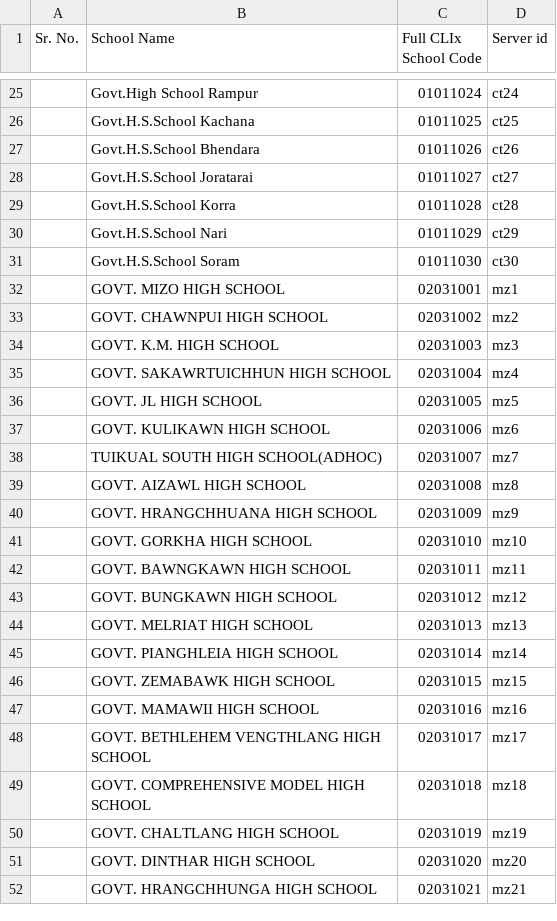
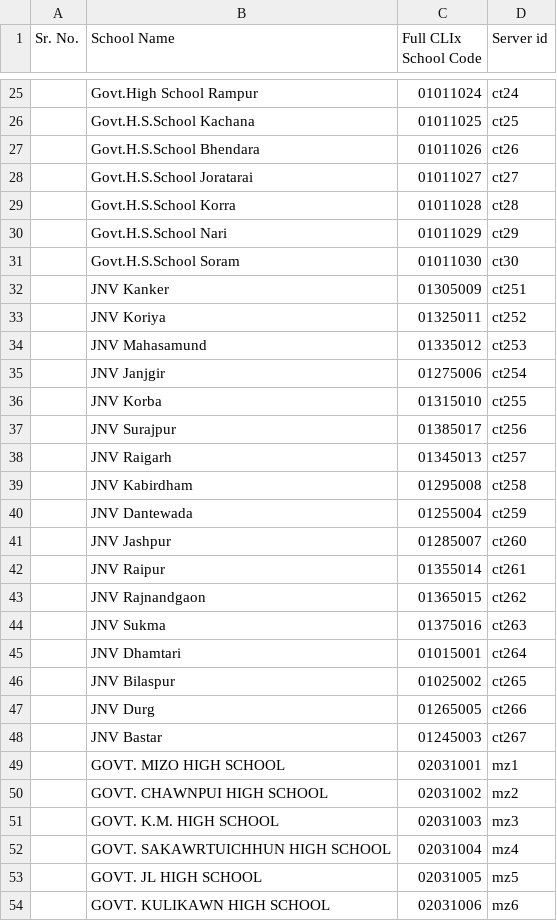
Before and after one commit to gnowledge/gstudio-docker, a CSV file: All_States_School_CLIx_Code_+_School_server_Code_-_TS_Intervention_Schools.csv, drawn as a sheet; only a part is shown, gaps mark what is left out; the shorter side is filled out with more unchanged rows; the diff names each change by its address in the sheet, - before the commit and + after, or states it on an @@ line.

Commit message:
updated All_States_School_CLIx_Code_+_School_server_Code_-_TS_Intervention_Schools.csv as per email from sada dt 2017-11-23 14:53 and subject Re: Test CSV generated with additional columns: school name, school id, server_id

```diff
--- a/All_States_School_CLIx_Code_+_School_server_Code_-_TS_Intervention_Schools.csv
+++ b/All_States_School_CLIx_Code_+_School_server_Code_-_TS_Intervention_Schools.csv
+row 32:  | JNV Kanker | 01305009 | ct251
+row 33:  | JNV Koriya | 01325011 | ct252
+row 34:  | JNV Mahasamund | 01335012 | ct253
+row 35:  | JNV Janjgir | 01275006 | ct254
+row 36:  | JNV Korba | 01315010 | ct255
+row 37:  | JNV Surajpur | 01385017 | ct256
+row 38:  | JNV Raigarh | 01345013 | ct257
+row 39:  | JNV Kabirdham | 01295008 | ct258
+row 40:  | JNV Dantewada | 01255004 | ct259
+row 41:  | JNV Jashpur | 01285007 | ct260
+row 42:  | JNV Raipur | 01355014 | ct261
+row 43:  | JNV Rajnandgaon | 01365015 | ct262
+row 44:  | JNV Sukma | 01375016 | ct263
+row 45:  | JNV Dhamtari | 01015001 | ct264
+row 46:  | JNV Bilaspur | 01025002 | ct265
+row 47:  | JNV Durg | 01265005 | ct266
+row 48:  | JNV Bastar | 01245003 | ct267
```
Also changed, not shown: 1 other file.
